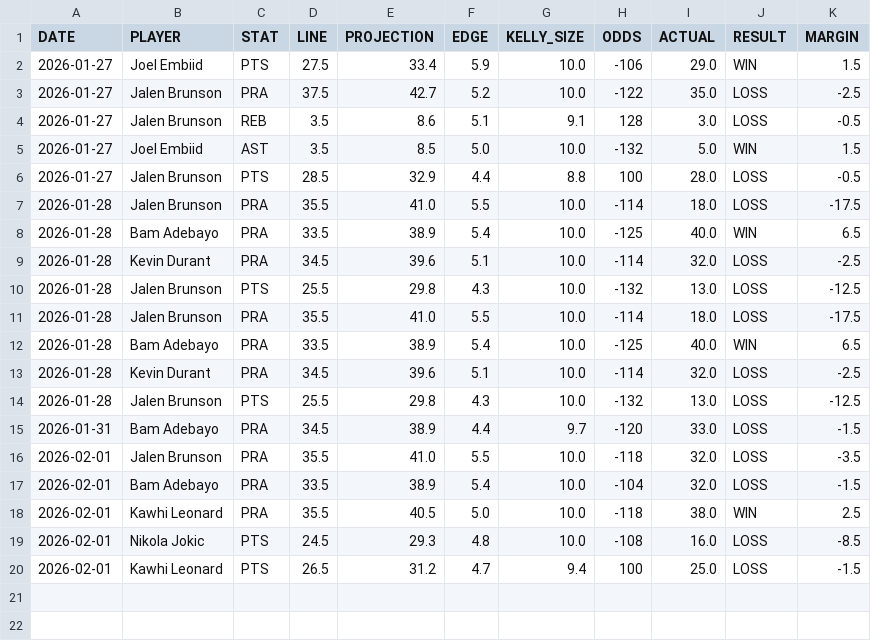
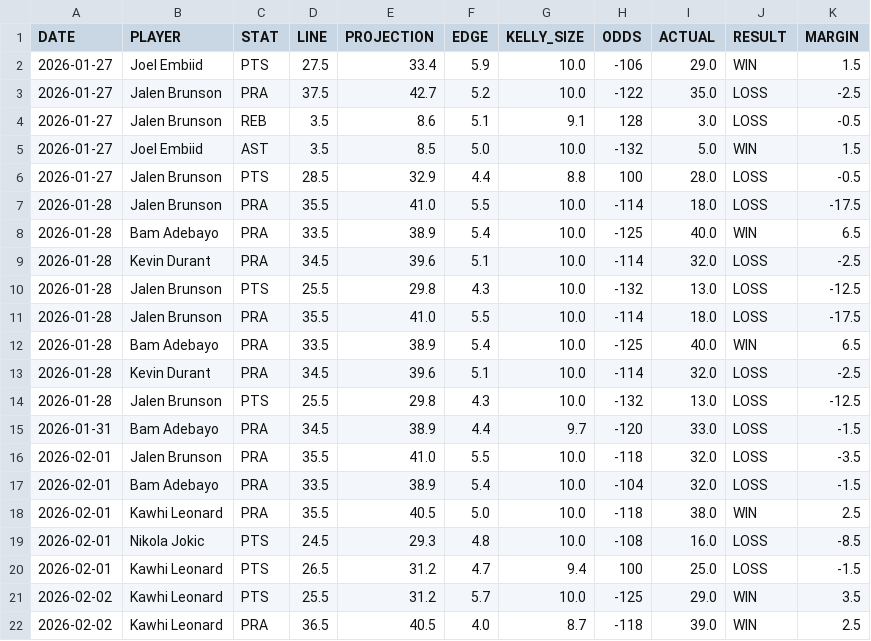
Before and after one commit to diamondbuild/nba-dashboard, a CSV file: results_history.csv, drawn as a sheet; the diff names each change by its address in the sheet, - before the commit and + after, or states it on an @@ line.

Commit message:
Update results: 2026-02-03 14:00

```diff
--- a/results_history.csv
+++ b/results_history.csv
+row 21: 2026-02-02 | Kawhi Leonard | PTS | 25.5 | 31.2 | 5.7 | 10.0 | -125 | 29.0 | WIN | 3.5
+row 22: 2026-02-02 | Kawhi Leonard | PRA | 36.5 | 40.5 | 4.0 | 8.7 | -118 | 39.0 | WIN | 2.5
```
